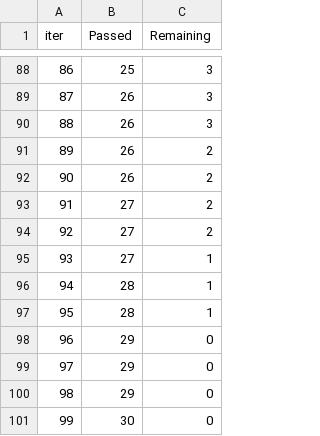
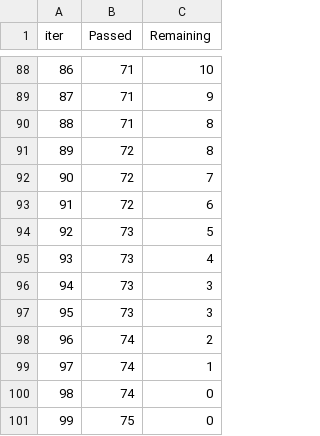
Before and after one commit to mltakeover/Lottery, a TSV file: catboost_info/time_left.tsv, drawn as a sheet; only a part is shown, gaps mark what is left out; the diff covers the shown part only.

```diff
--- a/catboost_info/time_left.tsv
+++ b/catboost_info/time_left.tsv
@@ -88,14 +88,14 @@ iter	Passed	Remaining
-86	25	3
-87	26	3
-88	26	3
-89	26	2
-90	26	2
-91	27	2
-92	27	2
-93	27	1
-94	28	1
-95	28	1
-96	29	0
-97	29	0
-98	29	0
-99	30	0
+86	71	10
+87	71	9
+88	71	8
+89	72	8
+90	72	7
+91	72	6
+92	73	5
+93	73	4
+94	73	3
+95	73	3
+96	74	2
+97	74	1
+98	74	0
+99	75	0
```
Also changed, not shown: 167 edited cells elsewhere in this file, catboost_info/learn_error.tsv, 8 other files.
